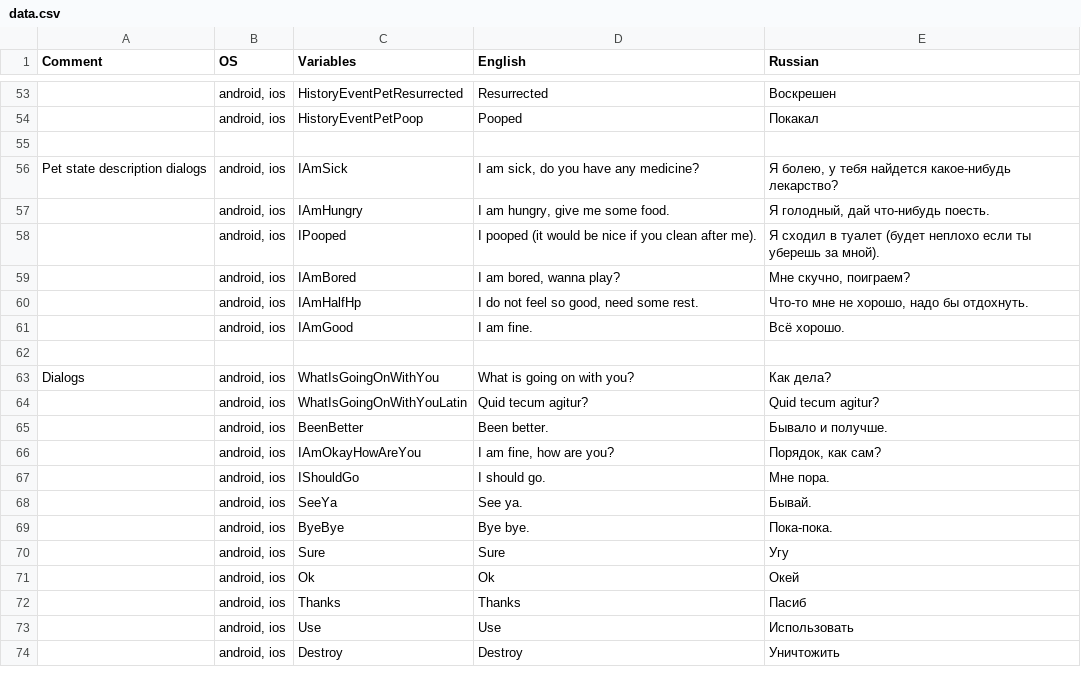
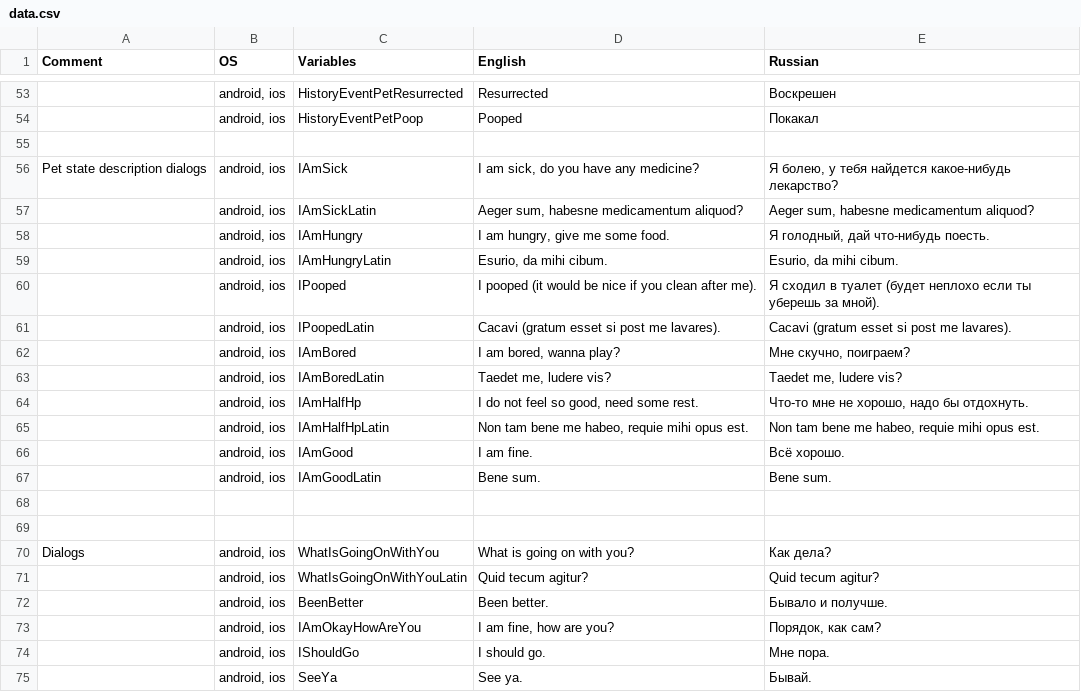
Before and after one commit to aleksandr-bakanov/petus, a CSV file: babelish/data.csv, drawn as a sheet; only a part is shown, gaps mark what is left out; the shorter side is filled out with more unchanged rows; the diff names each change by its address in the sheet, - before the commit and + after, or states it on an @@ line.

Commit message:
Add pet latin for zombies and spirits

```diff
--- a/babelish/data.csv
+++ b/babelish/data.csv
+row 57:  | android, ios | IAmSickLatin | Aeger sum, habesne medicamentum aliquod? | Aeger sum, habesne medicamentum aliquod?
+row 59:  | android, ios | IAmHungryLatin | Esurio, da mihi cibum. | Esurio, da mihi cibum.
+row 61:  | android, ios | IPoopedLatin | Cacavi (gratum esset si post me lavares). | Cacavi (gratum esset si post me lavares).
+row 63:  | android, ios | IAmBoredLatin | Taedet me, ludere vis? | Taedet me, ludere vis?
+row 65:  | android, ios | IAmHalfHpLatin | Non tam bene me habeo, requie mihi opus est. | Non tam bene me habeo, requie mihi opus est.
+row 67:  | android, ios | IAmGoodLatin | Bene sum. | Bene sum.
+row 68: (empty)
```
Also changed, not shown: 9 other files.
